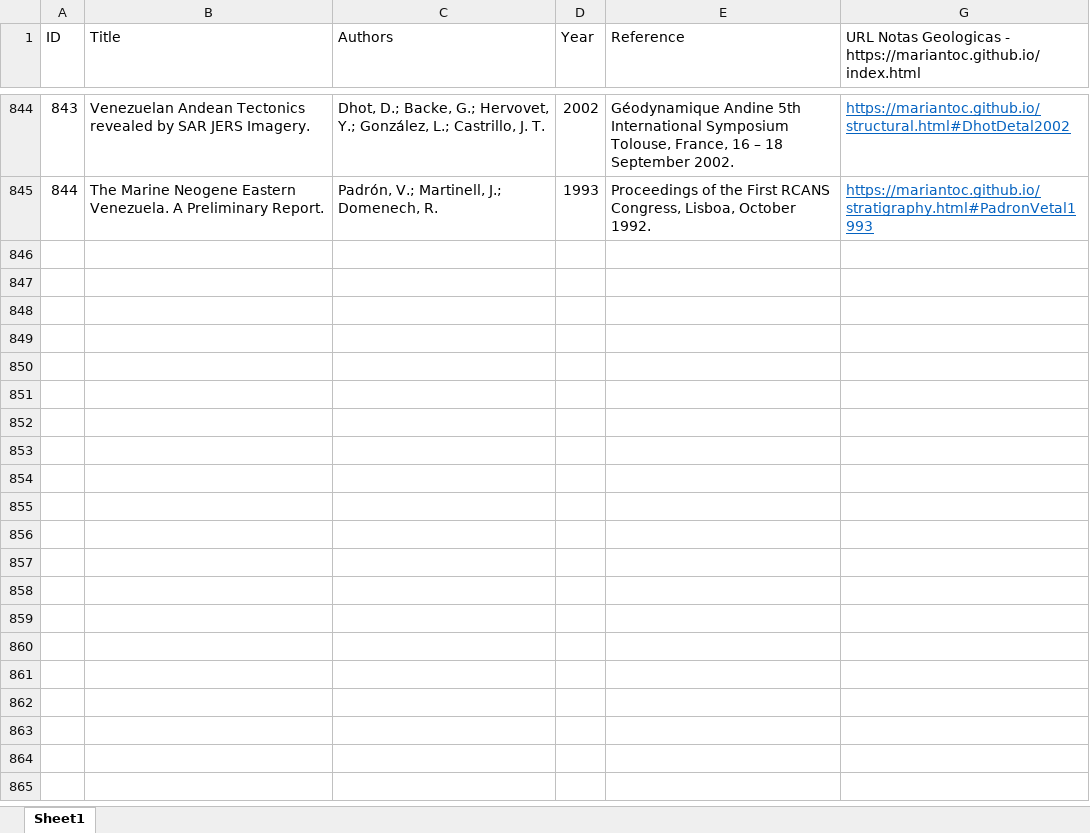
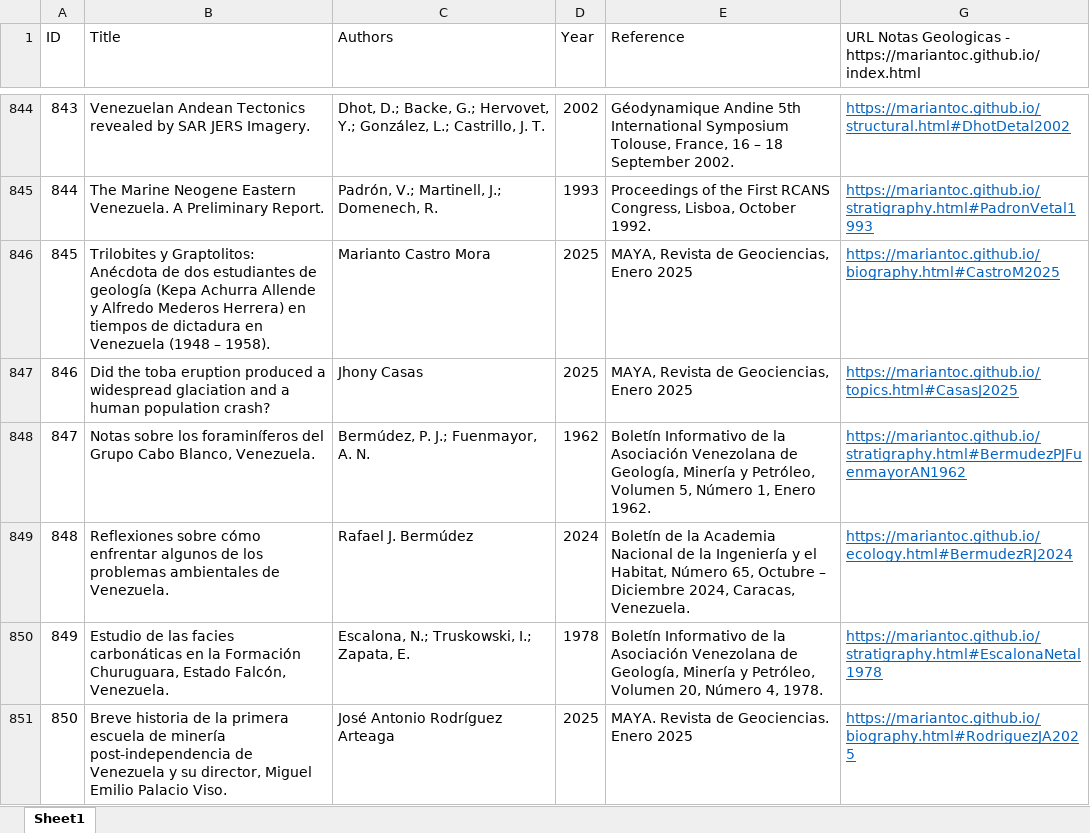
Before and after one commit to mariantoc/mariantoc.github.io, an Excel workbook: Resources/NotasGeologiaPublicationList.xlsx, sheet Sheet1, drawn as a sheet; only a part is shown, gaps mark what is left out; values as stored, in another font and other column widths than the file's, no borders; the diff names each change by its address in the sheet, - before the commit and + after, or states it on an @@ line.

```diff
--- a/Resources/NotasGeologiaPublicationList.xlsx (sheet Sheet1)
+++ b/Resources/NotasGeologiaPublicationList.xlsx (sheet Sheet1)
+row 846: 845 | Trilobites y Graptolitos: Anécdota de dos estudiantes de geología (Kepa Achurra Allende y Alfredo Mederos Herrera) en tiempos de dictadura en Venezuela (1948 – 1958). | Marianto Castro Mora | 2025 | MAYA, Revista de Geociencias, Enero 2025 | https://mariantoc.github.io/biography.html#CastroM2025
+row 847: 846 | Did the toba eruption produced a widespread glaciation and a human population crash? | Jhony Casas | 2025 | MAYA, Revista de Geociencias, Enero 2025 | https://mariantoc.github.io/topics.html#CasasJ2025
+row 848: 847 | Notas sobre los foraminíferos del Grupo Cabo Blanco, Venezuela. | Bermúdez, P. J.; Fuenmayor, A. N. | 1962 | Boletín Informativo de la Asociación Venezolana de Geología, Minería y Petróleo, Volumen 5, Número 1, Enero 1962. | https://mariantoc.github.io/stratigraphy.html#BermudezPJFuenmayorAN1962
+row 849: 848 | Reflexiones sobre cómo enfrentar algunos de los problemas ambientales de Venezuela. | Rafael J. Bermúdez | 2024 | Boletín de la Academia Nacional de la Ingeniería y el Habitat, Número 65, Octubre – Diciembre 2024, Caracas, Venezuela. | https://mariantoc.github.io/ecology.html#BermudezRJ2024
+row 850: 849 | Estudio de las facies carbonáticas en la Formación Churuguara, Estado Falcón, Venezuela. | Escalona, N.; Truskowski, I.; Zapata, E. | 1978 | Boletín Informativo de la Asociación Venezolana de Geología, Minería y Petróleo, Volumen 20, Número 4, 1978. | https://mariantoc.github.io/stratigraphy.html#EscalonaNetal1978
+row 851: 850 | Breve historia de la primera escuela de minería post-independencia de Venezuela y su director, Miguel Emilio Palacio Viso. | José Antonio Rodríguez Arteaga | 2025 | MAYA. Revista de Geociencias. Enero 2025 | https://mariantoc.github.io/biography.html#RodriguezJA2025
```
Also changed, not shown: hidden cells, 18 other files.
